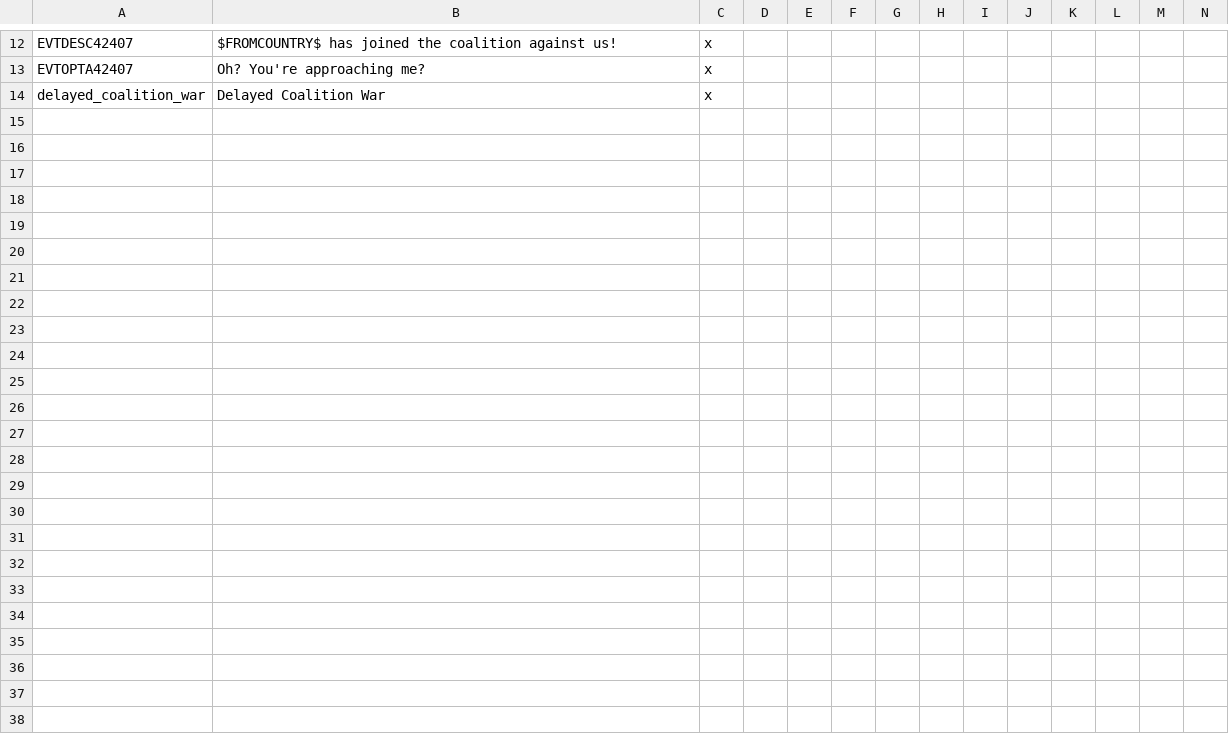
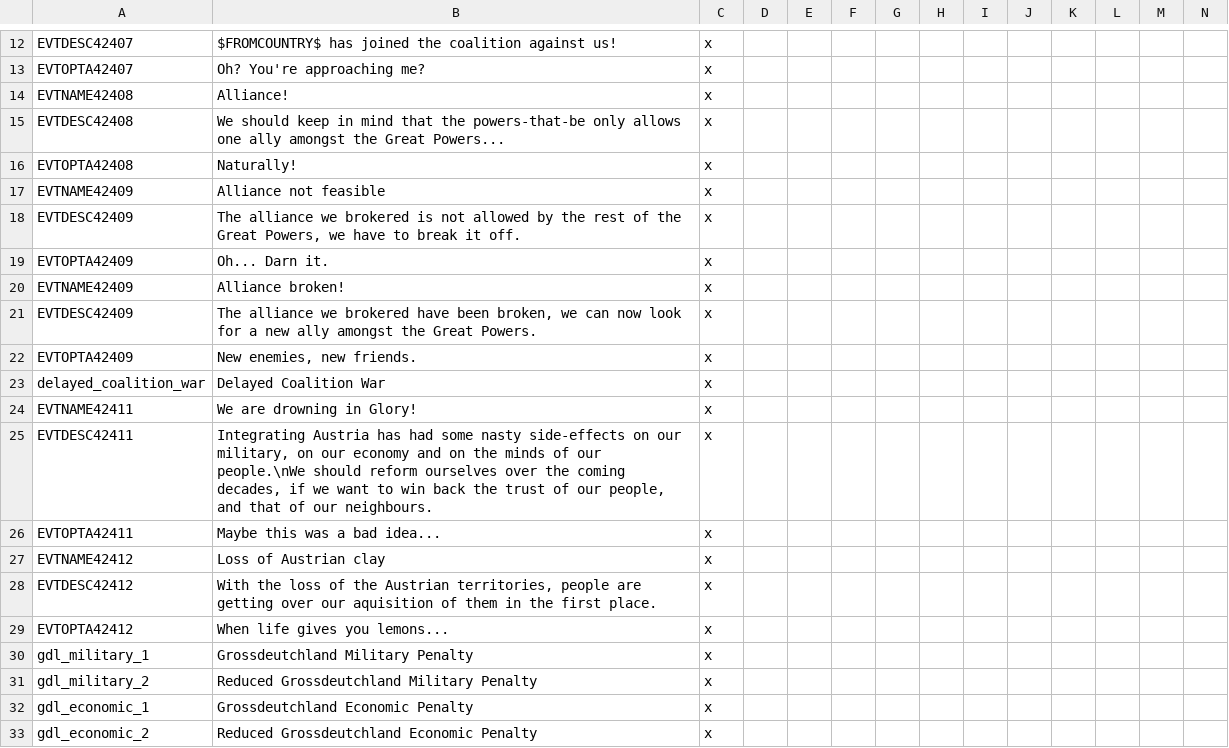
Before and after one commit to Danarca/HFM, a CSV file: HFM iwtd/localisation/iwtd.csv, drawn as a sheet; only a part is shown, gaps mark what is left out; rows hold the shown columns only; the diff covers the shown part only; the diff names each change by its address in the sheet, - before the commit and + after, or states it on an @@ line.

Commit message:
Addeed reform chain to Grossdeutchland

```diff
--- a/HFM iwtd/localisation/iwtd.csv
+++ b/HFM iwtd/localisation/iwtd.csv
+row 14: EVTNAME42408 | Alliance! | x
+row 15: EVTDESC42408 | We should keep in mind that the powers-that-be only allows one ally amongst the Great Powers... | x
+row 16: EVTOPTA42408 | Naturally! | x
+row 17: EVTNAME42409 | Alliance not feasible | x
+row 18: EVTDESC42409 | The alliance we brokered is not allowed by the rest of the Great Powers, we have to break it off. | x
+row 19: EVTOPTA42409 | Oh... Darn it. | x
+row 20: EVTNAME42409 | Alliance broken! | x
+row 21: EVTDESC42409 | The alliance we brokered have been broken, we can now look for a new ally amongst the Great Powers. | x
+row 22: EVTOPTA42409 | New enemies, new friends. | x
+row 24: EVTNAME42411 | We are drowning in Glory! | x
+row 25: EVTDESC42411 | Integrating Austria has had some nasty side-effects on our military, on our economy and on the minds of our people.\nWe should reform ourselves over the coming decades, if we want to win back the trust of our people, and that of our neighbours. | x
+row 26: EVTOPTA42411 | Maybe this was a bad idea... | x
+row 27: EVTNAME42412 | Loss of Austrian clay | x
+row 28: EVTDESC42412 | With the loss of the Austrian territories, people are getting over our aquisition of them in the first place. | x
+row 29: EVTOPTA42412 | When life gives you lemons... | x
+row 30: gdl_military_1 | Grossdeutchland Military Penalty | x
+row 31: gdl_military_2 | Reduced Grossdeutchland Military Penalty | x
+row 32: gdl_economic_1 | Grossdeutchland Economic Penalty | x
+row 33: gdl_economic_2 | Reduced Grossdeutchland Economic Penalty | x
```
Also changed, not shown: 18 added rows elsewhere in this file, 3 other files.
